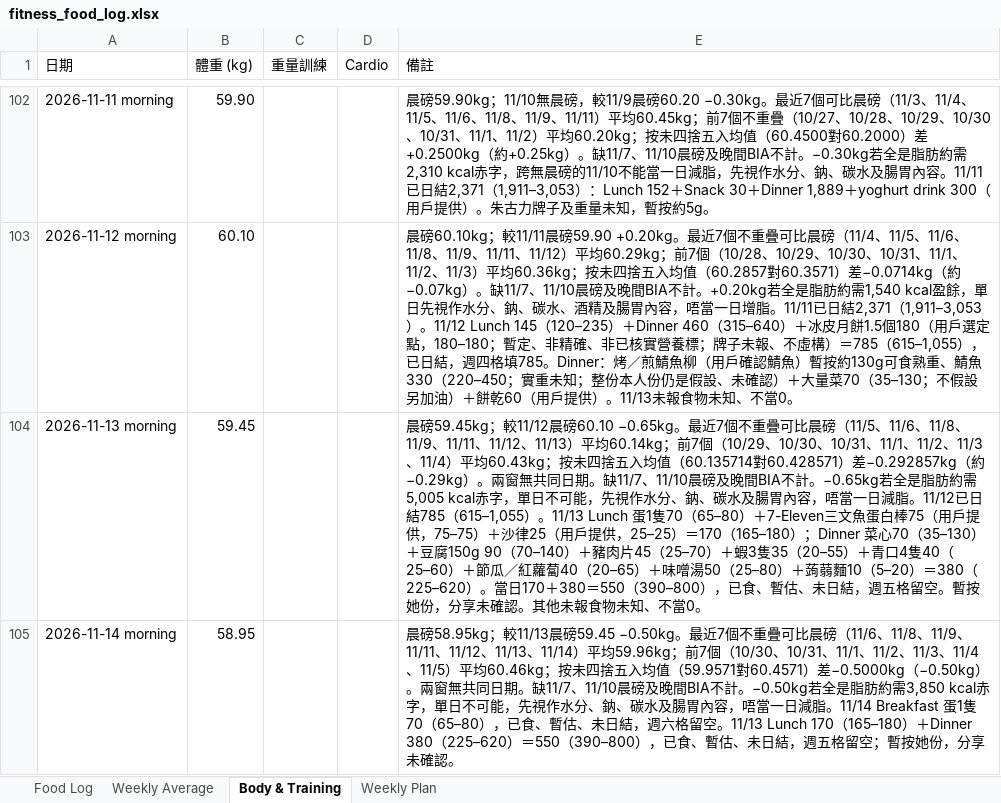
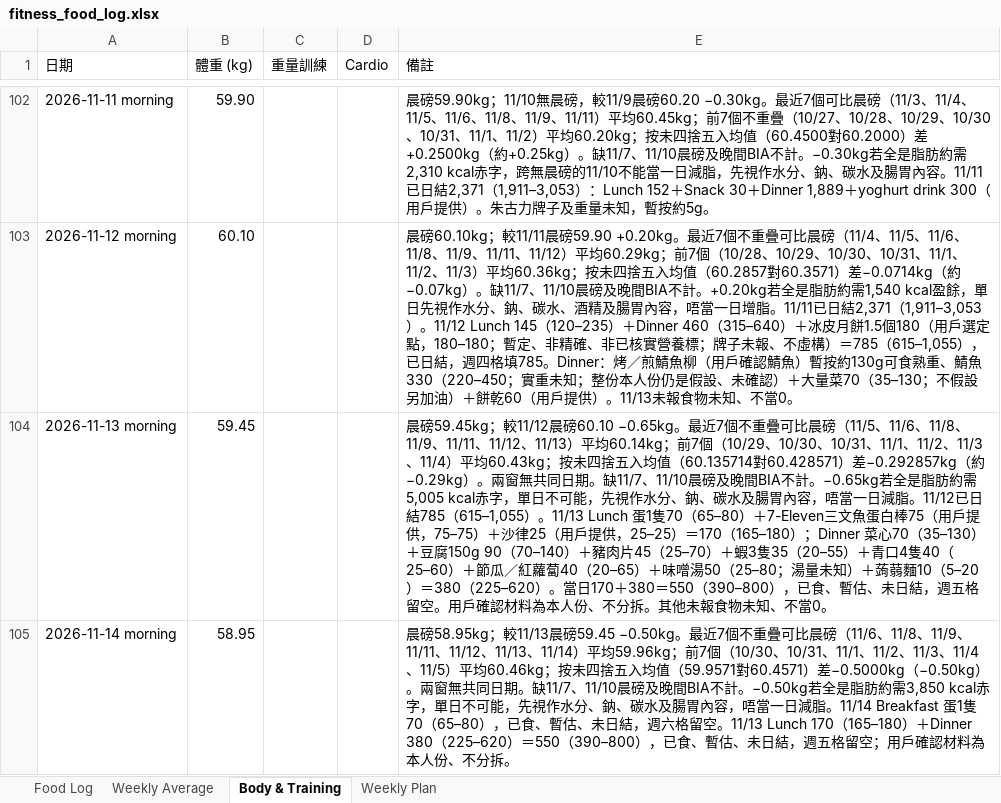
Before and after one commit to buzz-knittinpix/melodycheng622-cmyk.github.io, an Excel workbook: data/fitness_food_log.xlsx, sheet Body & Training, drawn as a sheet; only a part is shown, gaps mark what is left out; values as stored, in another font and other column widths than the file's, no borders; the diff names each change by its address in the sheet, - before the commit and + after, or states it on an @@ line.

```diff
--- a/data/fitness_food_log.xlsx (sheet Body & Training)
+++ b/data/fitness_food_log.xlsx (sheet Body & Training)
-E104 (備註): …湯50（25–80）＋蒟蒻麵10（5–20）＝380（225–620）。當日170＋380＝550（390–800），已食、暫估、未日結，週五格留空。暫按她份，分享未確認。其他未…
+E104 (備註): …湯50（25–80；湯量未知）＋蒟蒻麵10（5–20）＝380（225–620）。當日170＋380＝550（390–800），已食、暫估、未日結，週五格留空。用戶確認材料為本人份、不分拆。其他未…
-E105 (備註): …格留空；暫按她份，分享未確認。
+E105 (備註): …格留空；用戶確認材料為本人份、不分拆。
```
Also changed, not shown: sheet Food Log, sheet Weekly Plan, sheet Weekly Average, 3 other files.
